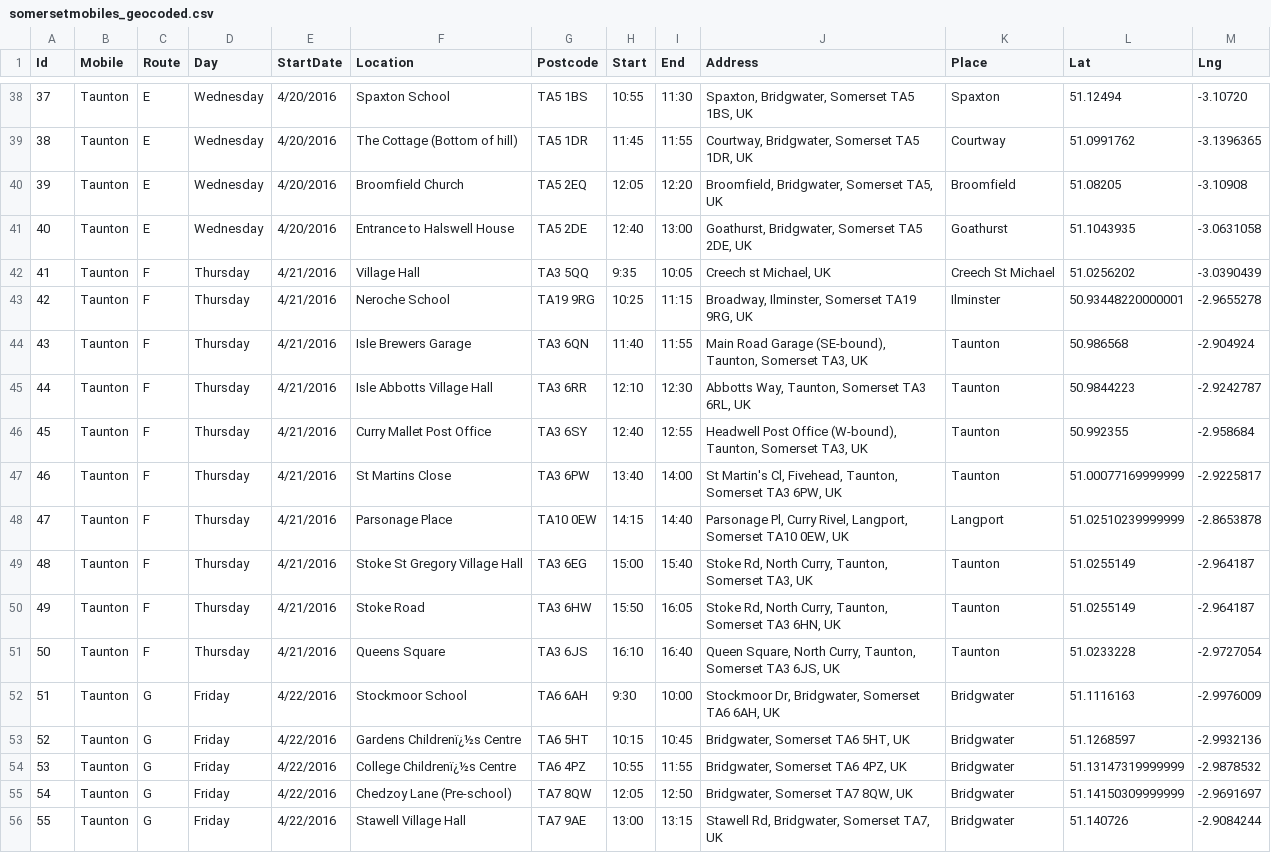
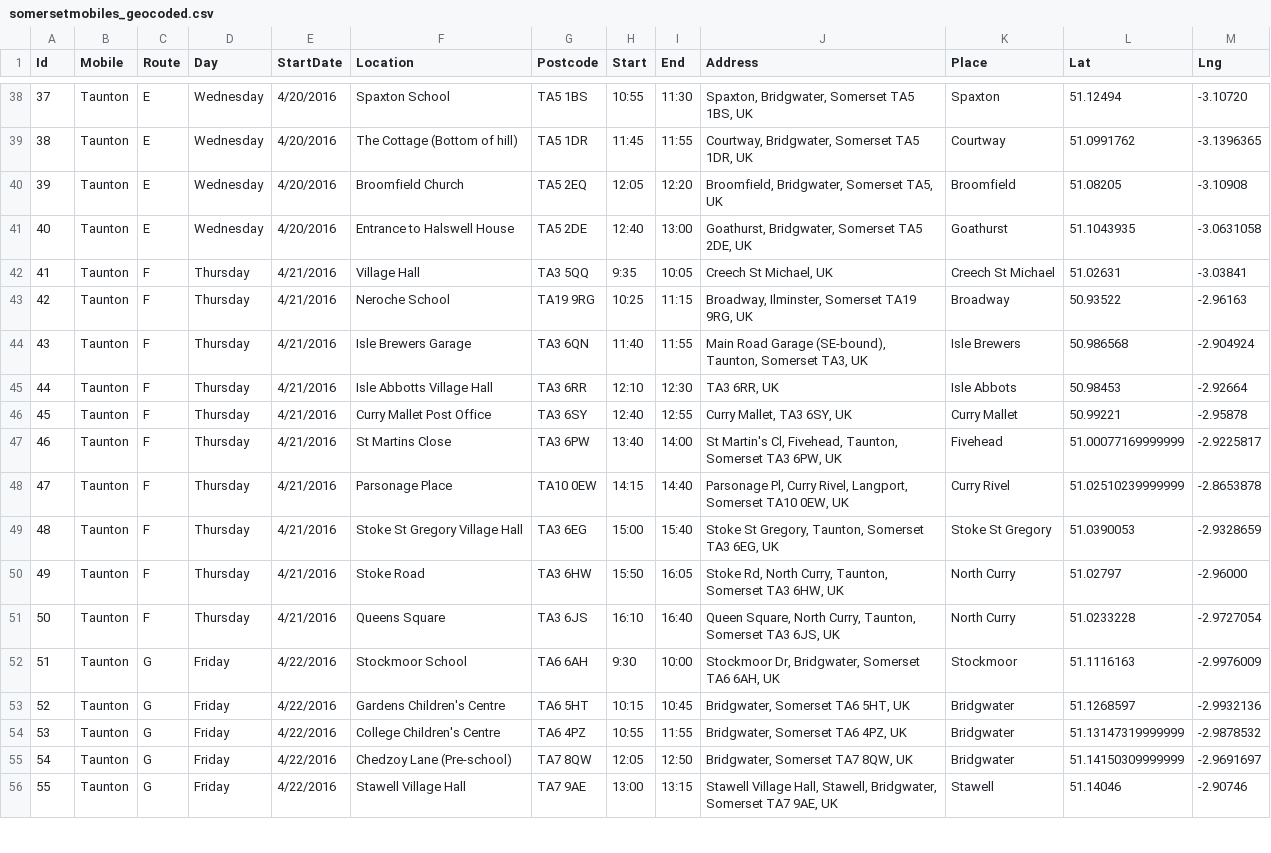
Before and after one commit to LibrariesHacked/somerset-mobile-libraries, a CSV file: data/somersetmobiles_geocoded.csv, drawn as a sheet; only a part is shown, gaps mark what is left out; the diff covers the shown part only.

Commit message:
Checking geocodes TF-TJ

```diff
--- a/data/somersetmobiles_geocoded.csv
+++ b/data/somersetmobiles_geocoded.csv
@@ -41,16 +41,16 @@ Id,Mobile,Route,Day,StartDate,Location,Postcode,Start,End,Address,Place,Lat,Lng
 40,Taunton,E,Wednesday,4/20/2016,Entrance to Halswell House,TA5 2DE,12:40,13:00,"Goathurst, Bridgwater, Somerset TA5 2DE, UK",Goathurst,51.1043935,-3.0631058
-41,Taunton,F,Thursday,4/21/2016,Village Hall,TA3 5QQ,9:35,10:05,"Creech st Michael, UK",Creech St Michael,51.0256202,-3.0390439
-42,Taunton,F,Thursday,4/21/2016,Neroche School,TA19 9RG,10:25,11:15,"Broadway, Ilminster, Somerset TA19 9RG, UK",Ilminster,50.93448220000001,-2.9655278
-43,Taunton,F,Thursday,4/21/2016,Isle Brewers Garage,TA3 6QN,11:40,11:55,"Main Road Garage (SE-bound), Taunton, Somerset TA3, UK",Taunton,50.986568,-2.904924
-44,Taunton,F,Thursday,4/21/2016,Isle Abbotts Village Hall,TA3 6RR,12:10,12:30,"Abbotts Way, Taunton, Somerset TA3 6RL, UK",Taunton,50.9844223,-2.9242787
-45,Taunton,F,Thursday,4/21/2016,Curry Mallet Post Office,TA3 6SY,12:40,12:55,"Headwell Post Office (W-bound), Taunton, Somerset TA3, UK",Taunton,50.992355,-2.958684
-46,Taunton,F,Thursday,4/21/2016,St Martins Close,TA3 6PW,13:40,14:00,"St Martin's Cl, Fivehead, Taunton, Somerset TA3 6PW, UK",Taunton,51.00077169999999,-2.9225817
-47,Taunton,F,Thursday,4/21/2016,Parsonage Place,TA10 0EW,14:15,14:40,"Parsonage Pl, Curry Rivel, Langport, Somerset TA10 0EW, UK",Langport,51.02510239999999,-2.8653878
-48,Taunton,F,Thursday,4/21/2016,Stoke St Gregory Village Hall,TA3 6EG,15:00,15:40,"Stoke Rd, North Curry, Taunton, Somerset TA3, UK",Taunton,51.0255149,-2.964187
-49,Taunton,F,Thursday,4/21/2016,Stoke Road,TA3 6HW,15:50,16:05,"Stoke Rd, North Curry, Taunton, Somerset TA3 6HN, UK",Taunton,51.0255149,-2.964187
-50,Taunton,F,Thursday,4/21/2016,Queens Square,TA3 6JS,16:10,16:40,"Queen Square, North Curry, Taunton, Somerset TA3 6JS, UK",Taunton,51.0233228,-2.9727054
-51,Taunton,G,Friday,4/22/2016,Stockmoor School,TA6 6AH,9:30,10:00,"Stockmoor Dr, Bridgwater, Somerset TA6 6AH, UK",Bridgwater,51.1116163,-2.9976009
-52,Taunton,G,Friday,4/22/2016,Gardens Childrenï¿½s Centre,TA6 5HT,10:15,10:45,"Bridgwater, Somerset TA6 5HT, UK",Bridgwater,51.1268597,-2.9932136
-53,Taunton,G,Friday,4/22/2016,College Childrenï¿½s Centre,TA6 4PZ,10:55,11:55,"Bridgwater, Somerset TA6 4PZ, UK",Bridgwater,51.13147319999999,-2.9878532
+41,Taunton,F,Thursday,4/21/2016,Village Hall,TA3 5QQ,9:35,10:05,"Creech St Michael, UK",Creech St Michael,51.02631,-3.03841
+42,Taunton,F,Thursday,4/21/2016,Neroche School,TA19 9RG,10:25,11:15,"Broadway, Ilminster, Somerset TA19 9RG, UK",Broadway,50.93522,-2.96163
+43,Taunton,F,Thursday,4/21/2016,Isle Brewers Garage,TA3 6QN,11:40,11:55,"Main Road Garage (SE-bound), Taunton, Somerset TA3, UK",Isle Brewers,50.986568,-2.904924
+44,Taunton,F,Thursday,4/21/2016,Isle Abbotts Village Hall,TA3 6RR,12:10,12:30,"TA3 6RR, UK",Isle Abbots,50.98453,-2.92664
+45,Taunton,F,Thursday,4/21/2016,Curry Mallet Post Office,TA3 6SY,12:40,12:55,"Curry Mallet, TA3 6SY, UK",Curry Mallet,50.99221,-2.95878
+46,Taunton,F,Thursday,4/21/2016,St Martins Close,TA3 6PW,13:40,14:00,"St Martin's Cl, Fivehead, Taunton, Somerset TA3 6PW, UK",Fivehead,51.00077169999999,-2.9225817
+47,Taunton,F,Thursday,4/21/2016,Parsonage Place,TA10 0EW,14:15,14:40,"Parsonage Pl, Curry Rivel, Langport, Somerset TA10 0EW, UK",Curry Rivel,51.02510239999999,-2.8653878
+48,Taunton,F,Thursday,4/21/2016,Stoke St Gregory Village Hall,TA3 6EG,15:00,15:40,"Stoke St Gregory, Taunton, Somerset TA3 6EG, UK",Stoke St Gregory,51.0390053, -2.9328659
+49,Taunton,F,Thursday,4/21/2016,Stoke Road,TA3 6HW,15:50,16:05,"Stoke Rd, North Curry, Taunton, Somerset TA3 6HW, UK",North Curry,51.02797,-2.96000
+50,Taunton,F,Thursday,4/21/2016,Queens Square,TA3 6JS,16:10,16:40,"Queen Square, North Curry, Taunton, Somerset TA3 6JS, UK",North Curry,51.0233228,-2.9727054
+51,Taunton,G,Friday,4/22/2016,Stockmoor School,TA6 6AH,9:30,10:00,"Stockmoor Dr, Bridgwater, Somerset TA6 6AH, UK",Stockmoor,51.1116163,-2.9976009
+52,Taunton,G,Friday,4/22/2016,Gardens Children's Centre,TA6 5HT,10:15,10:45,"Bridgwater, Somerset TA6 5HT, UK",Bridgwater,51.1268597,-2.9932136
+53,Taunton,G,Friday,4/22/2016,College Children's Centre,TA6 4PZ,10:55,11:55,"Bridgwater, Somerset TA6 4PZ, UK",Bridgwater,51.13147319999999,-2.9878532
 54,Taunton,G,Friday,4/22/2016,Chedzoy Lane (Pre-school),TA7 8QW,12:05,12:50,"Bridgwater, Somerset TA7 8QW, UK",Bridgwater,51.14150309999999,-2.9691697
-55,Taunton,G,Friday,4/22/2016,Stawell Village Hall,TA7 9AE,13:00,13:15,"Stawell Rd, Bridgwater, Somerset TA7, UK",Bridgwater,51.140726,-2.9084244
+55,Taunton,G,Friday,4/22/2016,Stawell Village Hall,TA7 9AE,13:00,13:15,"Stawell Village Hall, Stawell, Bridgwater, Somerset TA7 9AE, UK",Stawell,51.14046,-2.90746
```
Also changed, not shown: 41 edited cells elsewhere in this file.
